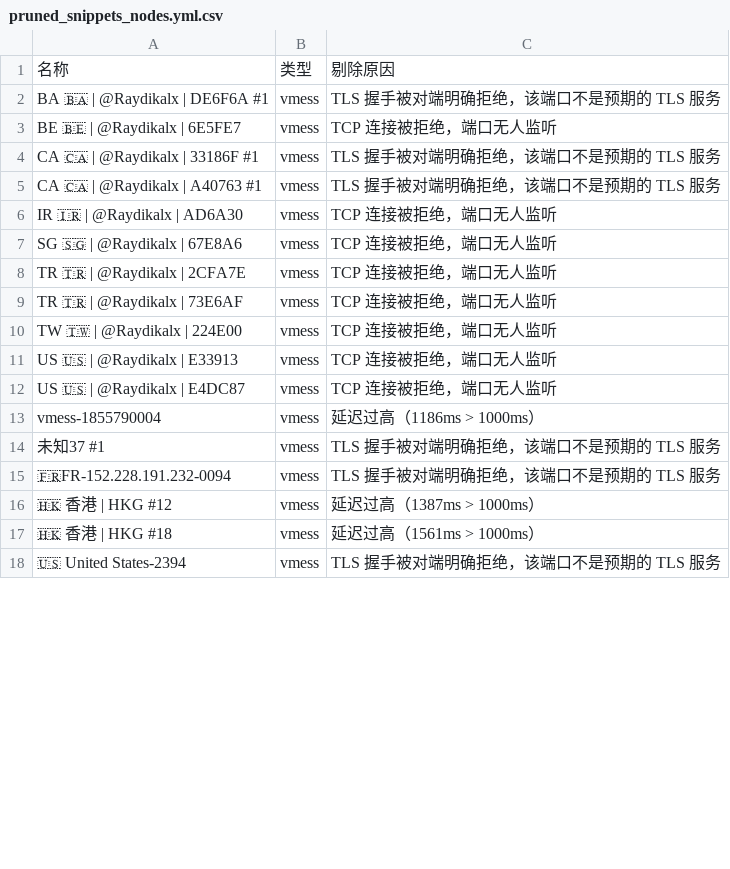
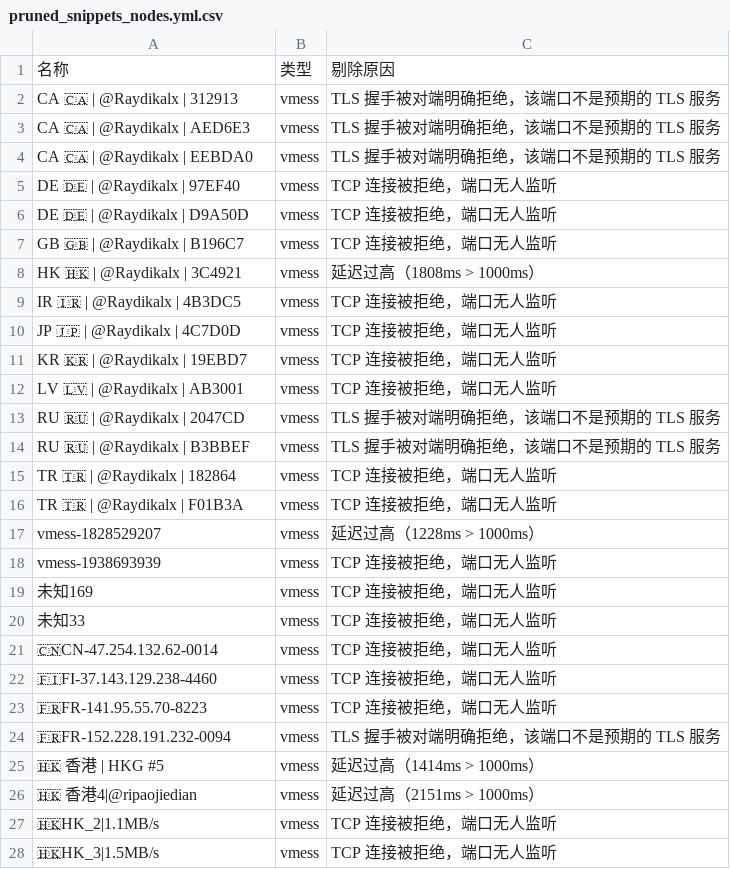
Before and after one commit to learnLi/free-nodes, a CSV file: pruned_snippets_nodes.yml.csv, drawn as a sheet; only a part is shown; the diff covers the shown part only.

```diff
--- a/pruned_snippets_nodes.yml.csv
+++ b/pruned_snippets_nodes.yml.csv
@@ -1,18 +1,28 @@
 名称,类型,剔除原因
-BA 🇧🇦 | @Raydikalx | DE6F6A #1,vmess,TLS 握手被对端明确拒绝，该端口不是预期的 TLS 服务
-BE 🇧🇪 | @Raydikalx | 6E5FE7,vmess,TCP 连接被拒绝，端口无人监听
-CA 🇨🇦 | @Raydikalx | 33186F #1,vmess,TLS 握手被对端明确拒绝，该端口不是预期的 TLS 服务
-CA 🇨🇦 | @Raydikalx | A40763 #1,vmess,TLS 握手被对端明确拒绝，该端口不是预期的 TLS 服务
-IR 🇮🇷 | @Raydikalx | AD6A30,vmess,TCP 连接被拒绝，端口无人监听
-SG 🇸🇬 | @Raydikalx | 67E8A6,vmess,TCP 连接被拒绝，端口无人监听
-TR 🇹🇷 | @Raydikalx | 2CFA7E,vmess,TCP 连接被拒绝，端口无人监听
-TR 🇹🇷 | @Raydikalx | 73E6AF,vmess,TCP 连接被拒绝，端口无人监听
-TW 🇹🇼 | @Raydikalx | 224E00,vmess,TCP 连接被拒绝，端口无人监听
-US 🇺🇸 | @Raydikalx | E33913,vmess,TCP 连接被拒绝，端口无人监听
-US 🇺🇸 | @Raydikalx | E4DC87,vmess,TCP 连接被拒绝，端口无人监听
-vmess-1855790004,vmess,延迟过高（1186ms > 1000ms）
-未知37 #1,vmess,TLS 握手被对端明确拒绝，该端口不是预期的 TLS 服务
+CA 🇨🇦 | @Raydikalx | 312913,vmess,TLS 握手被对端明确拒绝，该端口不是预期的 TLS 服务
+CA 🇨🇦 | @Raydikalx | AED6E3,vmess,TLS 握手被对端明确拒绝，该端口不是预期的 TLS 服务
+CA 🇨🇦 | @Raydikalx | EEBDA0,vmess,TLS 握手被对端明确拒绝，该端口不是预期的 TLS 服务
+DE 🇩🇪 | @Raydikalx | 97EF40,vmess,TCP 连接被拒绝，端口无人监听
+DE 🇩🇪 | @Raydikalx | D9A50D,vmess,TCP 连接被拒绝，端口无人监听
+GB 🇬🇧 | @Raydikalx | B196C7,vmess,TCP 连接被拒绝，端口无人监听
+HK 🇭🇰 | @Raydikalx | 3C4921,vmess,延迟过高（1808ms > 1000ms）
+IR 🇮🇷 | @Raydikalx | 4B3DC5,vmess,TCP 连接被拒绝，端口无人监听
+JP 🇯🇵 | @Raydikalx | 4C7D0D,vmess,TCP 连接被拒绝，端口无人监听
+KR 🇰🇷 | @Raydikalx | 19EBD7,vmess,TCP 连接被拒绝，端口无人监听
+LV 🇱🇻 | @Raydikalx | AB3001,vmess,TCP 连接被拒绝，端口无人监听
+RU 🇷🇺 | @Raydikalx | 2047CD,vmess,TLS 握手被对端明确拒绝，该端口不是预期的 TLS 服务
+RU 🇷🇺 | @Raydikalx | B3BBEF,vmess,TLS 握手被对端明确拒绝，该端口不是预期的 TLS 服务
+TR 🇹🇷 | @Raydikalx | 182864,vmess,TCP 连接被拒绝，端口无人监听
+TR 🇹🇷 | @Raydikalx | F01B3A,vmess,TCP 连接被拒绝，端口无人监听
+vmess-1828529207,vmess,延迟过高（1228ms > 1000ms）
+vmess-1938693939,vmess,TCP 连接被拒绝，端口无人监听
+未知169,vmess,TCP 连接被拒绝，端口无人监听
+未知33,vmess,TCP 连接被拒绝，端口无人监听
+🇨🇳CN-47.254.132.62-0014,vmess,TCP 连接被拒绝，端口无人监听
+🇫🇮FI-37.143.129.238-4460,vmess,TCP 连接被拒绝，端口无人监听
+🇫🇷FR-141.95.55.70-8223,vmess,TCP 连接被拒绝，端口无人监听
 🇫🇷FR-152.228.191.232-0094,vmess,TLS 握手被对端明确拒绝，该端口不是预期的 TLS 服务
-🇭🇰 香港 | HKG #12,vmess,延迟过高（1387ms > 1000ms）
-🇭🇰 香港 | HKG #18,vmess,延迟过高（1561ms > 1000ms）
-🇺🇸 United States-2394,vmess,TLS 握手被对端明确拒绝，该端口不是预期的 TLS 服务
+🇭🇰 香港 | HKG #5,vmess,延迟过高（1414ms > 1000ms）
+🇭🇰 香港4|@ripaojiedian,vmess,延迟过高（2151ms > 1000ms）
+🇭🇰HK_2|1.1MB/s,vmess,TCP 连接被拒绝，端口无人监听
+🇭🇰HK_3|1.5MB/s,vmess,TCP 连接被拒绝，端口无人监听
```
Also changed, not shown: 17 added rows, 6 removed rows and 20 edited cells elsewhere in this file, list_result.csv, probe.csv, 50 other files.
